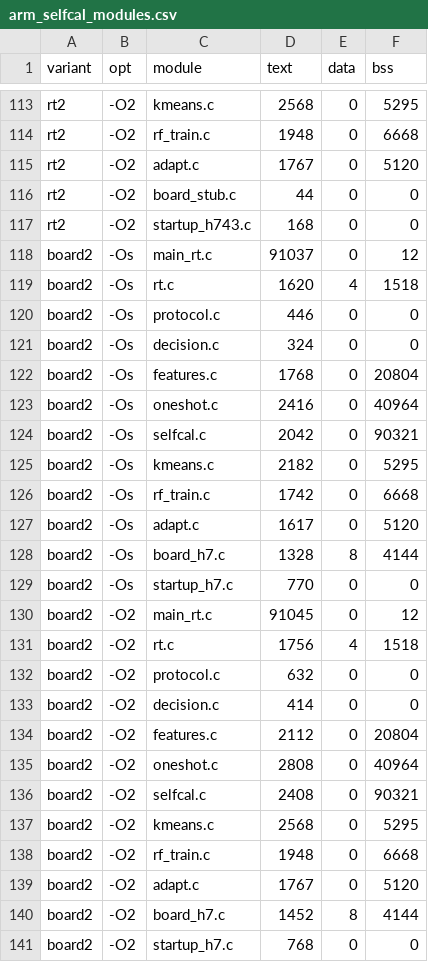
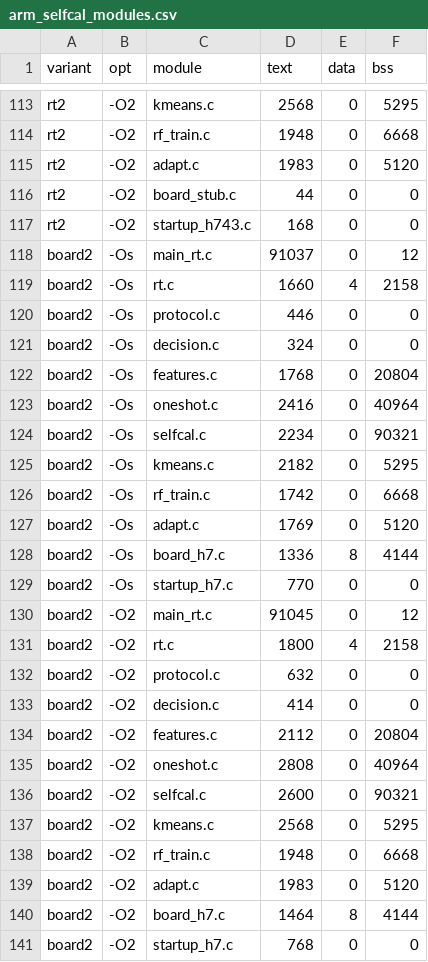
Before and after one commit to momotoofurry/pppp, a CSV file: results/arm_selfcal_modules.csv, drawn as a sheet; only a part is shown, gaps mark what is left out; the diff covers the shown part only.

```diff
--- a/results/arm_selfcal_modules.csv
+++ b/results/arm_selfcal_modules.csv
@@ -114,3 +114,3 @@ rt2,-O2,kmeans.c,2568,0,5295
 rt2,-O2,rf_train.c,1948,0,6668
-rt2,-O2,adapt.c,1767,0,5120
+rt2,-O2,adapt.c,1983,0,5120
 rt2,-O2,board_stub.c,44,0,0
@@ -118,3 +118,3 @@ rt2,-O2,startup_h743.c,168,0,0
 board2,-Os,main_rt.c,91037,0,12
-board2,-Os,rt.c,1620,4,1518
+board2,-Os,rt.c,1660,4,2158
 board2,-Os,protocol.c,446,0,0
@@ -123,10 +123,10 @@ board2,-Os,features.c,1768,0,20804
 board2,-Os,oneshot.c,2416,0,40964
-board2,-Os,selfcal.c,2042,0,90321
+board2,-Os,selfcal.c,2234,0,90321
 board2,-Os,kmeans.c,2182,0,5295
 board2,-Os,rf_train.c,1742,0,6668
-board2,-Os,adapt.c,1617,0,5120
-board2,-Os,board_h7.c,1328,8,4144
+board2,-Os,adapt.c,1769,0,5120
+board2,-Os,board_h7.c,1336,8,4144
 board2,-Os,startup_h7.c,770,0,0
 board2,-O2,main_rt.c,91045,0,12
-board2,-O2,rt.c,1756,4,1518
+board2,-O2,rt.c,1800,4,2158
 board2,-O2,protocol.c,632,0,0
@@ -135,7 +135,7 @@ board2,-O2,features.c,2112,0,20804
 board2,-O2,oneshot.c,2808,0,40964
-board2,-O2,selfcal.c,2408,0,90321
+board2,-O2,selfcal.c,2600,0,90321
 board2,-O2,kmeans.c,2568,0,5295
 board2,-O2,rf_train.c,1948,0,6668
-board2,-O2,adapt.c,1767,0,5120
-board2,-O2,board_h7.c,1452,8,4144
+board2,-O2,adapt.c,1983,0,5120
+board2,-O2,board_h7.c,1464,8,4144
 board2,-O2,startup_h7.c,768,0,0
```
Also changed, not shown: 19 edited cells elsewhere in this file, results/arm_selfcal_size.csv, results/causal_check_summary.csv, 16 other files.
